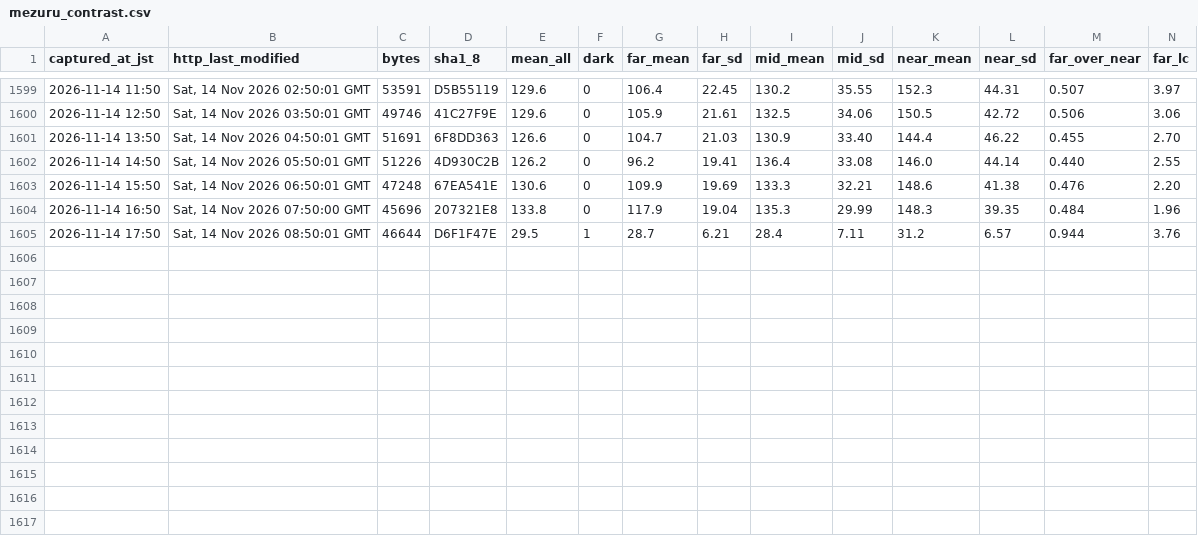
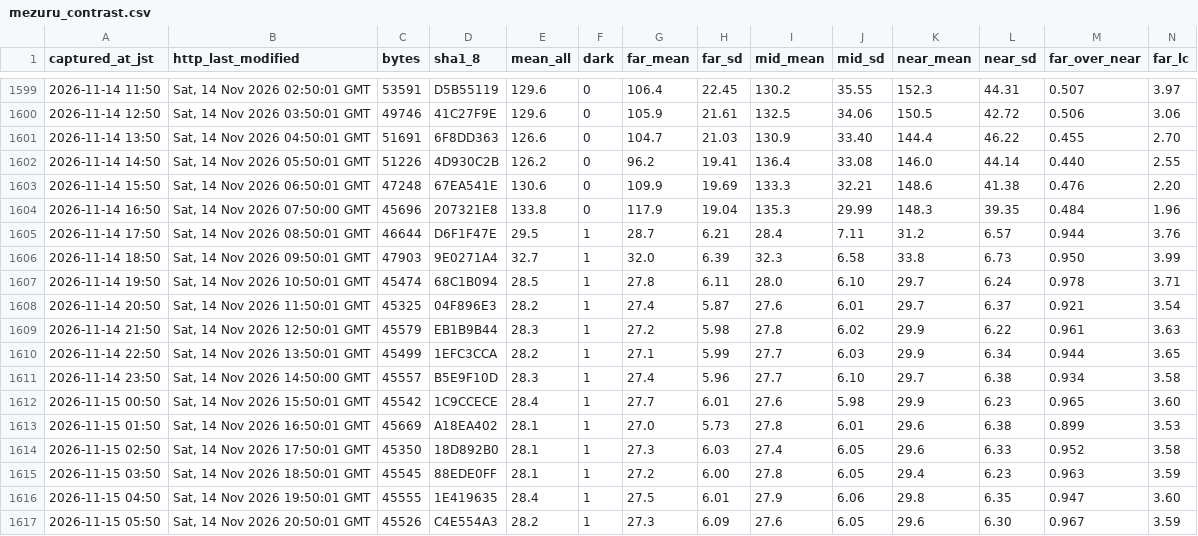
Before and after one commit to t-fukuda-ux/karstweather, a CSV file: camera/mezuru_contrast.csv, drawn as a sheet; only a part is shown, gaps mark what is left out; rows hold the shown columns only; the diff names each change by its address in the sheet, - before the commit and + after, or states it on an @@ line.

Commit message:
data: camera records 2026-11-15 06:25 JST

```diff
--- a/camera/mezuru_contrast.csv
+++ b/camera/mezuru_contrast.csv
+row 1606: 2026-11-14 18:50 | Sat, 14 Nov 2026 09:50:01 GMT | 47903 | 9E0271A4 | 32.7 | 1 | 32.0 | 6.39 | 32.3 | 6.58 | 33.8 | 6.73 | 0.950 | 3.99
+row 1607: 2026-11-14 19:50 | Sat, 14 Nov 2026 10:50:01 GMT | 45474 | 68C1B094 | 28.5 | 1 | 27.8 | 6.11 | 28.0 | 6.10 | 29.7 | 6.24 | 0.978 | 3.71
+row 1608: 2026-11-14 20:50 | Sat, 14 Nov 2026 11:50:01 GMT | 45325 | 04F896E3 | 28.2 | 1 | 27.4 | 5.87 | 27.6 | 6.01 | 29.7 | 6.37 | 0.921 | 3.54
+row 1609: 2026-11-14 21:50 | Sat, 14 Nov 2026 12:50:01 GMT | 45579 | EB1B9B44 | 28.3 | 1 | 27.2 | 5.98 | 27.8 | 6.02 | 29.9 | 6.22 | 0.961 | 3.63
+row 1610: 2026-11-14 22:50 | Sat, 14 Nov 2026 13:50:01 GMT | 45499 | 1EFC3CCA | 28.2 | 1 | 27.1 | 5.99 | 27.7 | 6.03 | 29.9 | 6.34 | 0.944 | 3.65
+row 1611: 2026-11-14 23:50 | Sat, 14 Nov 2026 14:50:00 GMT | 45557 | B5E9F10D | 28.3 | 1 | 27.4 | 5.96 | 27.7 | 6.10 | 29.7 | 6.38 | 0.934 | 3.58
+row 1612: 2026-11-15 00:50 | Sat, 14 Nov 2026 15:50:01 GMT | 45542 | 1C9CCECE | 28.4 | 1 | 27.7 | 6.01 | 27.6 | 5.98 | 29.9 | 6.23 | 0.965 | 3.60
+row 1613: 2026-11-15 01:50 | Sat, 14 Nov 2026 16:50:01 GMT | 45669 | A18EA402 | 28.1 | 1 | 27.0 | 5.73 | 27.8 | 6.01 | 29.6 | 6.38 | 0.899 | 3.53
+row 1614: 2026-11-15 02:50 | Sat, 14 Nov 2026 17:50:01 GMT | 45350 | 18D892B0 | 28.1 | 1 | 27.3 | 6.03 | 27.4 | 6.05 | 29.6 | 6.33 | 0.952 | 3.58
+row 1615: 2026-11-15 03:50 | Sat, 14 Nov 2026 18:50:01 GMT | 45545 | 88EDE0FF | 28.1 | 1 | 27.2 | 6.00 | 27.8 | 6.05 | 29.4 | 6.23 | 0.963 | 3.59
+row 1616: 2026-11-15 04:50 | Sat, 14 Nov 2026 19:50:01 GMT | 45555 | 1E419635 | 28.4 | 1 | 27.5 | 6.01 | 27.9 | 6.06 | 29.8 | 6.35 | 0.947 | 3.60
+row 1617: 2026-11-15 05:50 | Sat, 14 Nov 2026 20:50:01 GMT | 45526 | C4E554A3 | 28.2 | 1 | 27.3 | 6.09 | 27.6 | 6.05 | 29.6 | 6.30 | 0.967 | 3.59
```
